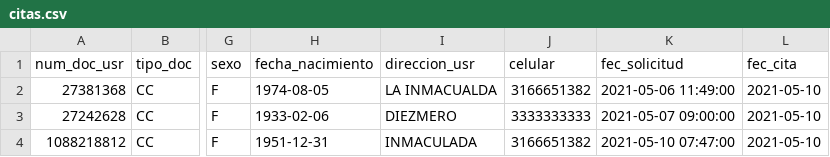
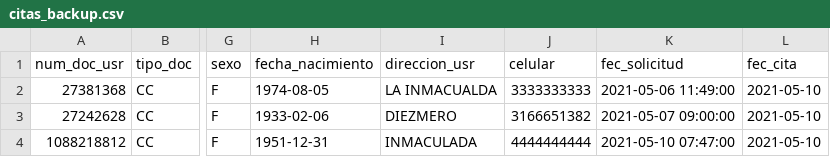
Before and after one commit to andres97473/Python, a CSV file: WhatsappBot/citas_backup.csv (was WhatsappBot/citas.csv), drawn as a sheet; only a part is shown, gaps mark what is left out; the diff names each change by its address in the sheet, - before the commit and + after, or states it on an @@ line.

```diff
--- a/WhatsappBot/citas.csv
+++ b/WhatsappBot/citas_backup.csv
-J2 (celular): 3166651382
+J2 (celular): 3333333333
-J3 (celular): 3333333333
+J3 (celular): 3166651382
-J4 (celular): 3166651382
+J4 (celular): 4444444444
```
Also changed, not shown: 1 other file.
